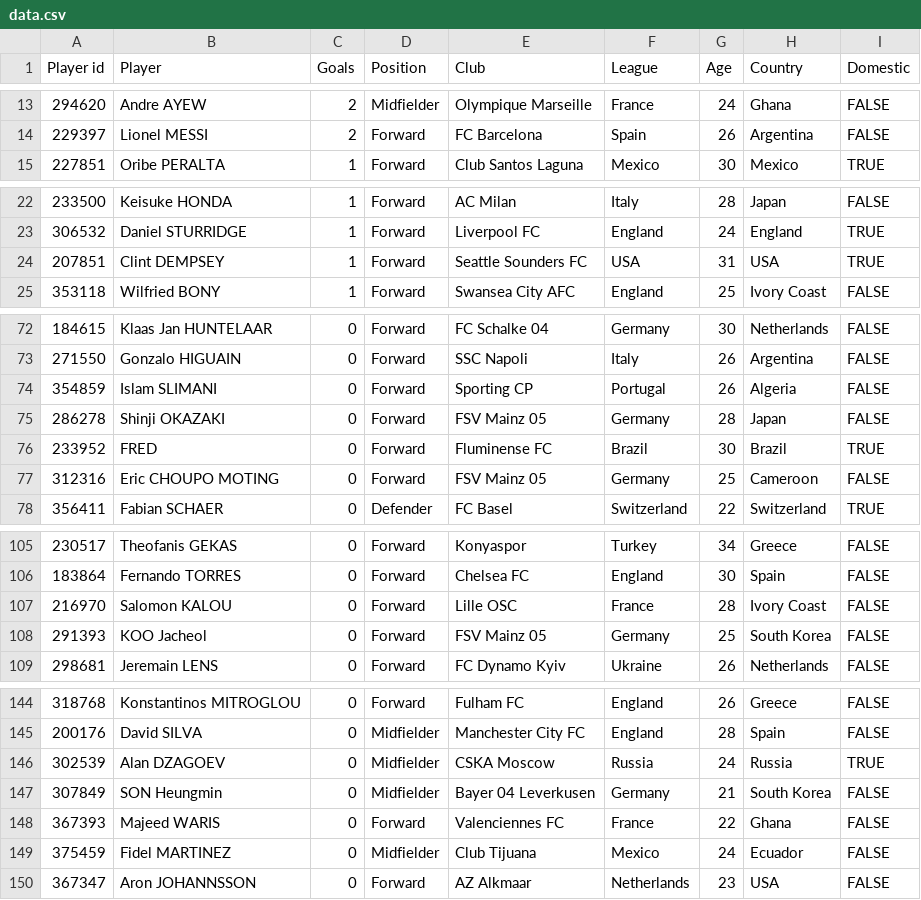
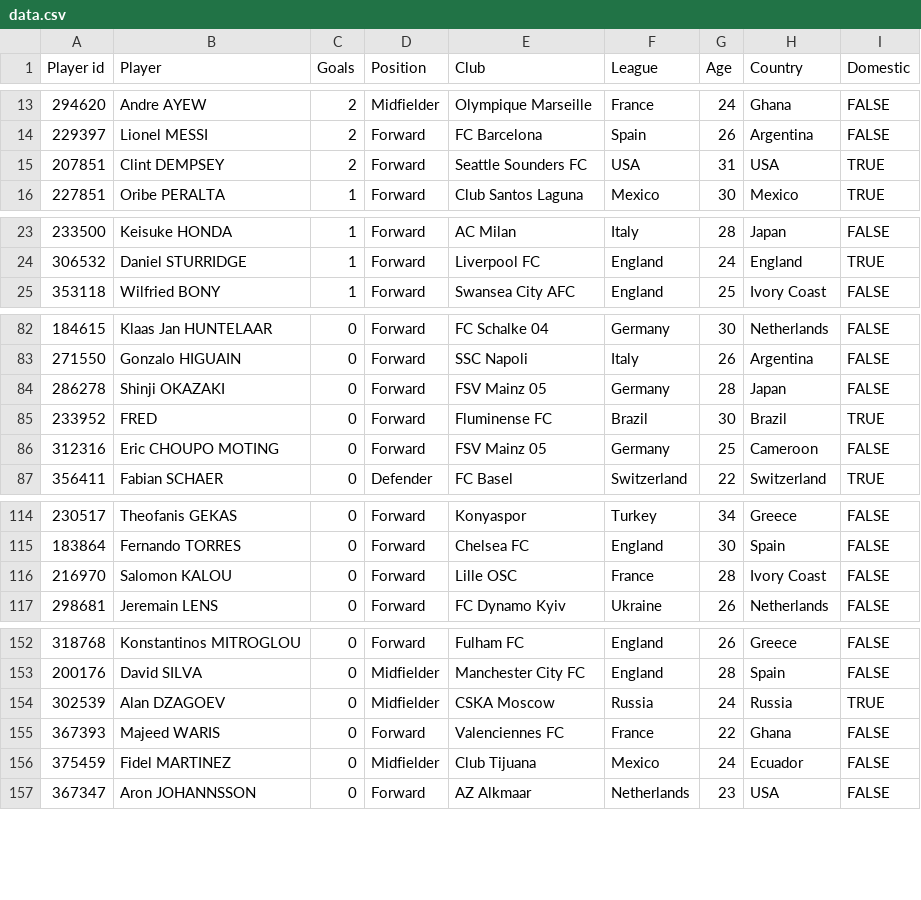
Before and after one commit to dcowen91/wcbrag, a CSV file: app/data.csv, drawn as a sheet; only a part is shown, gaps mark what is left out; removed rows and columns are numbered as before the commit, all else as after; the diff covers the shown part only; the diff names each change by its address in the sheet, - before the commit and + after, or states it on an @@ line.

```diff
--- a/app/data.csv
+++ b/app/data.csv
+row 15: 207851 | Clint DEMPSEY | 2 | Forward | Seattle Sounders FC | USA | 31 | USA | TRUE
-row 24: 207851 | Clint DEMPSEY | 1 | Forward | Seattle Sounders FC | USA | 31 | USA | TRUE
-row 74: 354859 | Islam SLIMANI | 0 | Forward | Sporting CP | Portugal | 26 | Algeria | FALSE
-row 108: 291393 | KOO Jacheol | 0 | Forward | FSV Mainz 05 | Germany | 25 | South Korea | FALSE
-row 147: 307849 | SON Heungmin | 0 | Midfielder | Bayer 04 Leverkusen | Germany | 21 | South Korea | FALSE
```
Also changed, not shown: 10 added rows, 7 removed rows and 1 moved row elsewhere in this file, 3 other files.
